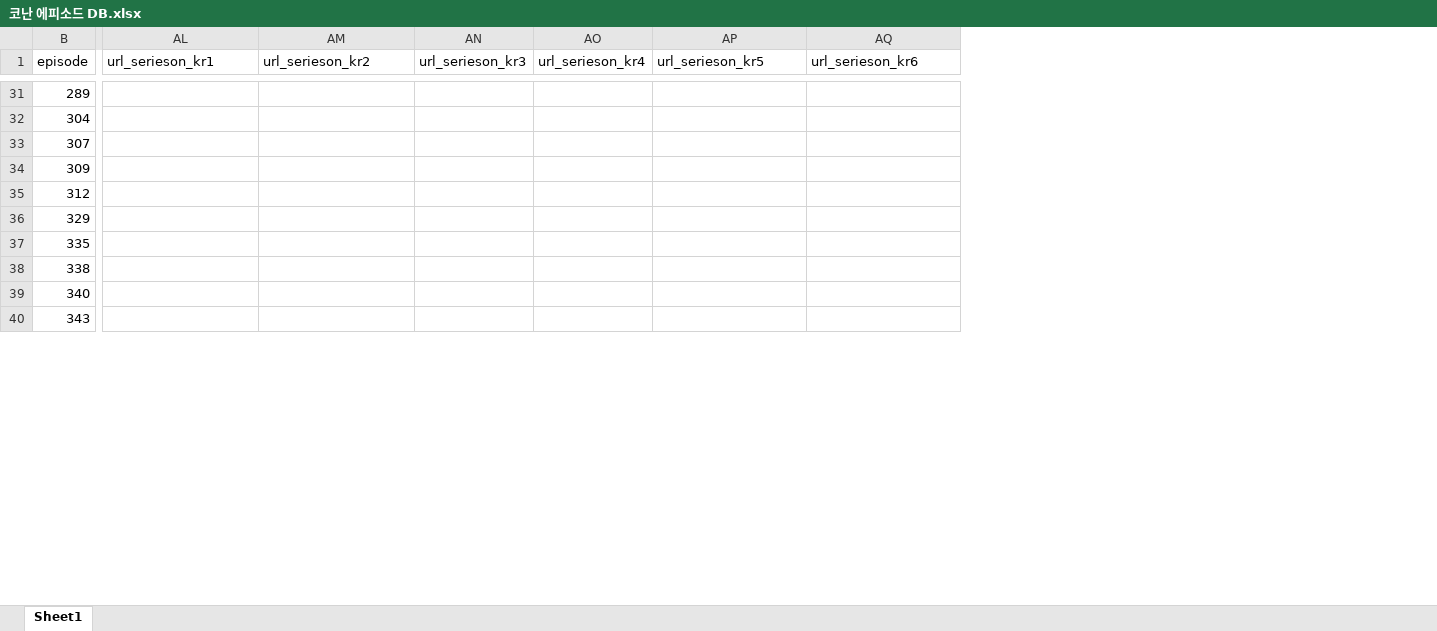
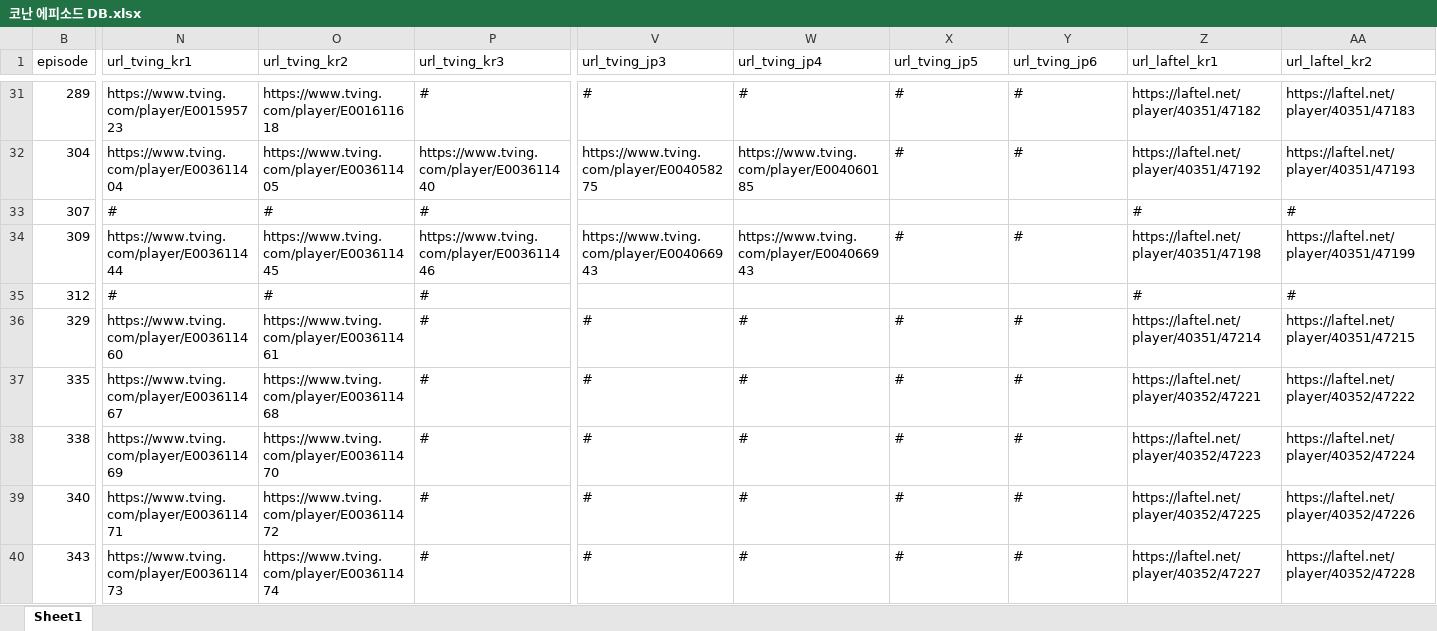
Before and after one commit to 205sla/conan, an Excel workbook: 코난 에피소드 DB.xlsx, sheet Sheet1, drawn as a sheet; only a part is shown, gaps mark what is left out; values as stored, in another font and other column widths than the file's, no borders; addresses are those after the commit; the diff covers the shown part only; the diff names each change by its address in the sheet, - before the commit and + after, or states it on an @@ line.

```diff
--- a/코난 에피소드 DB.xlsx (sheet Sheet1)
+++ b/코난 에피소드 DB.xlsx (sheet Sheet1)
@@ column N (url_tving_kr1) unhidden, rows 31-40: https://www.tving.com/player/E001595723 | https://www.tving.com/player/E003611404 | # | https://www.tving.com/player/E003611444 | # | https://www.tving.com/player/E003611460 | https://www.tving.com/player/E003611467 | https://www.tving.com/player/E003611469 | https://www.tving.com/player/E003611471 | https://www.tving.com/player/E003611473 @@
@@ column O (url_tving_kr2) unhidden, rows 31-40: https://www.tving.com/player/E001611618 | https://www.tving.com/player/E003611405 | # | https://www.tving.com/player/E003611445 | # | https://www.tving.com/player/E003611461 | https://www.tving.com/player/E003611468 | https://www.tving.com/player/E003611470 | https://www.tving.com/player/E003611472 | https://www.tving.com/player/E003611474 @@
@@ column P (url_tving_kr3) unhidden, rows 31-40: # | https://www.tving.com/player/E003611440 | # | https://www.tving.com/player/E003611446 | # | # | # | # | # | # @@
-V1: url_serieson_kr1
+V1: url_tving_jp3
-W1: url_serieson_kr2
+W1: url_tving_jp4
-X1: url_serieson_kr3
+X1: url_tving_jp5
-Y1: url_serieson_kr4
+Y1: url_tving_jp6
-Z1: url_serieson_kr5
+Z1: url_laftel_kr1
-AA1: url_serieson_kr6
+AA1: url_laftel_kr2
-V31 (url_tving_jp3): (empty)
+V31 (url_tving_jp3): #
-W31 (url_tving_jp4): (empty)
+W31 (url_tving_jp4): #
-X31:X32 (url_tving_jp5): (empty)
+X31:X32 (url_tving_jp5): #
-Y31:Y32 (url_tving_jp6): (empty)
+Y31:Y32 (url_tving_jp6): #
-Z31 (url_laftel_kr1): (empty)
+Z31 (url_laftel_kr1): https://laftel.net/player/40351/47182
-AA31 (url_laftel_kr2): (empty)
+AA31 (url_laftel_kr2): https://laftel.net/player/40351/47183
-V32 (url_tving_jp3): (empty)
+V32 (url_tving_jp3): https://www.tving.com/player/E004058275
-W32 (url_tving_jp4): (empty)
+W32 (url_tving_jp4): https://www.tving.com/player/E004060185
-Z32 (url_laftel_kr1): (empty)
+Z32 (url_laftel_kr1): https://laftel.net/player/40351/47192
-AA32 (url_laftel_kr2): (empty)
+AA32 (url_laftel_kr2): https://laftel.net/player/40351/47193
-Z33 (url_laftel_kr1): (empty)
+Z33 (url_laftel_kr1): #
-AA33 (url_laftel_kr2): (empty)
+AA33 (url_laftel_kr2): #
-V34 (url_tving_jp3): (empty)
+V34 (url_tving_jp3): https://www.tving.com/player/E004066943
-W34 (url_tving_jp4): (empty)
+W34 (url_tving_jp4): https://www.tving.com/player/E004066943
-X34 (url_tving_jp5): (empty)
+X34 (url_tving_jp5): #
-Y34 (url_tving_jp6): (empty)
+Y34 (url_tving_jp6): #
-Z34 (url_laftel_kr1): (empty)
+Z34 (url_laftel_kr1): https://laftel.net/player/40351/47198
-AA34 (url_laftel_kr2): (empty)
+AA34 (url_laftel_kr2): https://laftel.net/player/40351/47199
-Z35 (url_laftel_kr1): (empty)
+Z35 (url_laftel_kr1): #
-AA35 (url_laftel_kr2): (empty)
+AA35 (url_laftel_kr2): #
-V36:V40 (url_tving_jp3): (empty)
+V36:V40 (url_tving_jp3): #
-W36:W40 (url_tving_jp4): (empty)
+W36:W40 (url_tving_jp4): #
-X36:X40 (url_tving_jp5): (empty)
+X36:X40 (url_tving_jp5): #
-Y36:Y40 (url_tving_jp6): (empty)
+Y36:Y40 (url_tving_jp6): #
-Z36 (url_laftel_kr1): (empty)
+Z36 (url_laftel_kr1): https://laftel.net/player/40351/47214
-AA36 (url_laftel_kr2): (empty)
+AA36 (url_laftel_kr2): https://laftel.net/player/40351/47215
-Z37 (url_laftel_kr1): (empty)
+Z37 (url_laftel_kr1): https://laftel.net/player/40352/47221
-AA37 (url_laftel_kr2): (empty)
+AA37 (url_laftel_kr2): https://laftel.net/player/40352/47222
-Z38 (url_laftel_kr1): (empty)
+Z38 (url_laftel_kr1): https://laftel.net/player/40352/47223
-AA38 (url_laftel_kr2): (empty)
+AA38 (url_laftel_kr2): https://laftel.net/player/40352/47224
-Z39 (url_laftel_kr1): (empty)
+Z39 (url_laftel_kr1): https://laftel.net/player/40352/47225
-AA39 (url_laftel_kr2): (empty)
+AA39 (url_laftel_kr2): https://laftel.net/player/40352/47226
-Z40 (url_laftel_kr1): (empty)
+Z40 (url_laftel_kr1): https://laftel.net/player/40352/47227
-AA40 (url_laftel_kr2): (empty)
+AA40 (url_laftel_kr2): https://laftel.net/player/40352/47228
```
Also changed, not shown: 15 added columns, 12 removed columns, 131 edited cells and cell formats elsewhere in this sheet, 2 other files.
